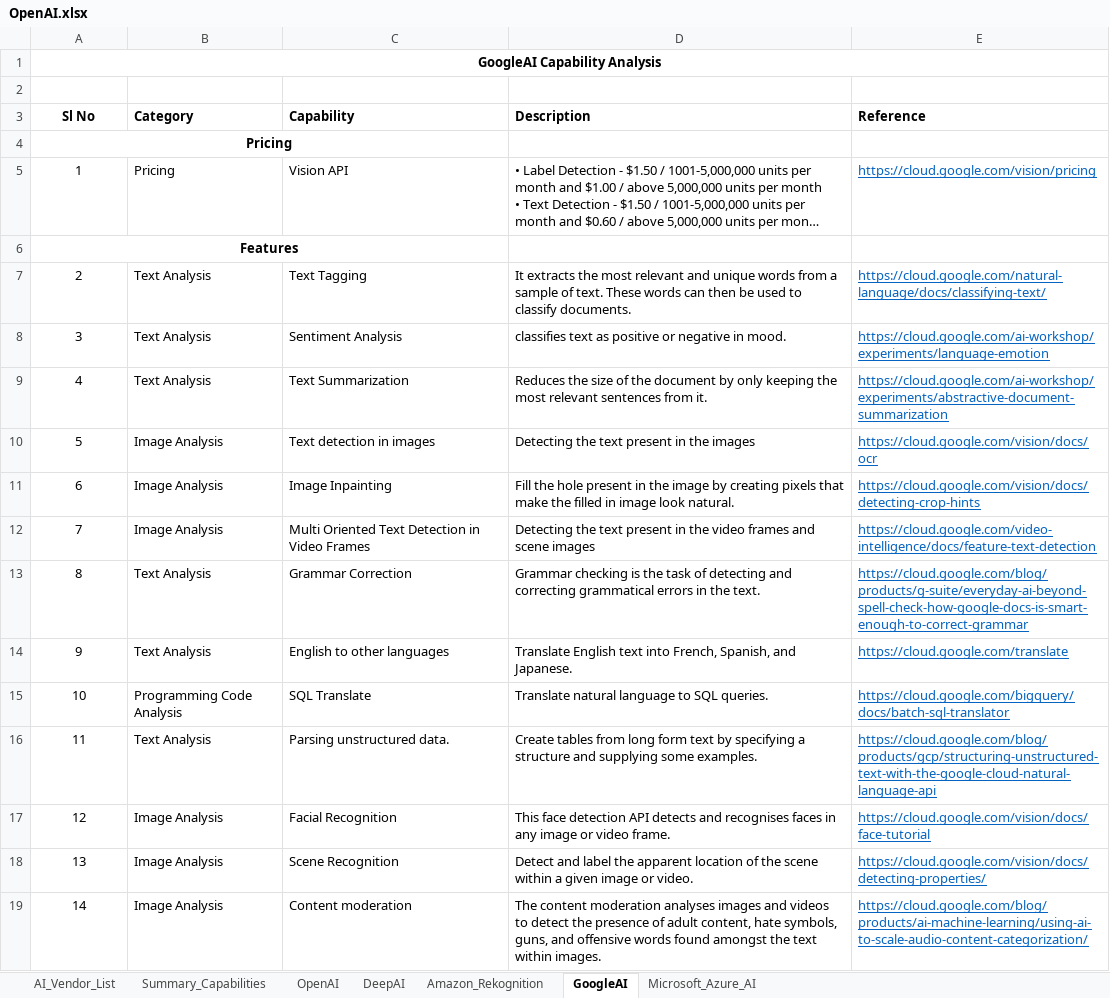
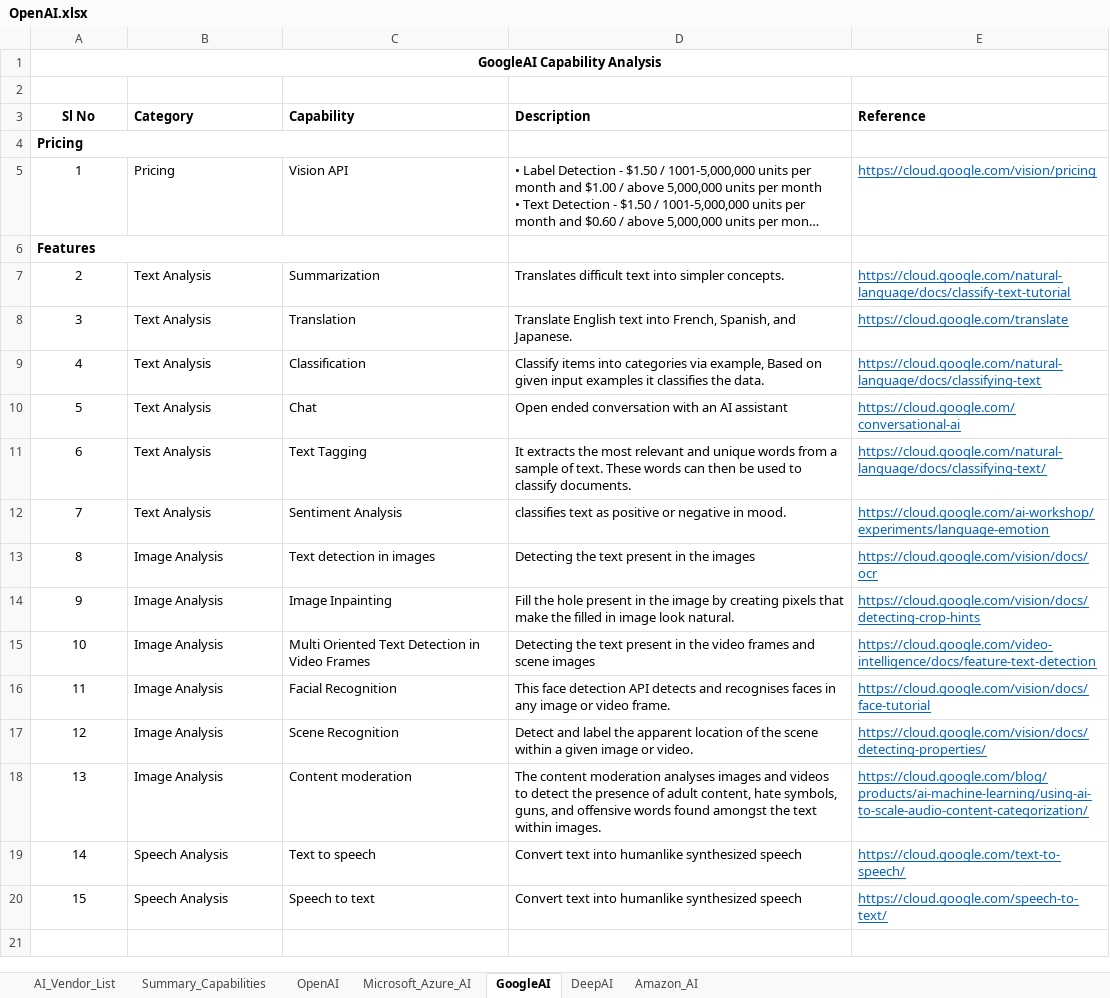
Before and after one commit to JonathanGladwin/JonathanGladwin, an Excel workbook: OpenAI/Document/OpenAI.xlsx, sheet GoogleAI, drawn as a sheet; long unchanged cells end in …; values as stored, in another font and other column widths than the file's, no borders; removed rows and columns are numbered as before the commit, all else as after; the diff names each change by its address in the sheet, - before the commit and + after, or states it on an @@ line.

```diff
--- a/OpenAI/Document/OpenAI.xlsx (sheet GoogleAI)
+++ b/OpenAI/Document/OpenAI.xlsx (sheet GoogleAI)
-sheet tab: Amazon_Rekognition
+sheet tab: Amazon_AI
@@ sheet tab order changed: AI_Vendor_List | Summary_Capabilities | OpenAI | Microsoft_Azure_AI | GoogleAI | DeepAI | Amazon_AI @@
-A4 alignment: center
+A4 alignment: left
-A6 alignment: center
+A6 alignment: left
+row 7: 2 | Text Analysis | Summarization | Translates difficult text into simpler concepts. | https://cloud.google.com/natural-language/docs/classify-text-tutorial
+row 8: 3 | Text Analysis | Translation | Translate English text into French, Spanish, and Japanese. | https://cloud.google.com/translate
+row 9: 4 | Text Analysis | Classification | Classify items into categories via example, Based on given input examples it classifies the data. | https://cloud.google.com/natural-language/docs/classifying-text
+row 10: 5 | Text Analysis | Chat | Open ended conversation with an AI assistant | https://cloud.google.com/conversational-ai
@@ column A (Sl No) renumbered between rows 11 and 18 @@
-row 9: 4 | Text Analysis | Text Summarization | Reduces the size of the document by only keeping the most relevant sentences from it. | https://cloud.google.com/ai-workshop/experiments/abstractive-document-summarization
-row 13: 8 | Text Analysis | Grammar Correction | Grammar checking is the task of detecting and correcting grammatical errors in the text. | https://cloud.google.com/blog/products/g-suite/everyday-ai-beyond-spell-check-how-google-docs-is-smart-enough-to-correct-grammar
-row 14: 9 | Text Analysis | English to other languages | Translate English text into French, Spanish, and Japanese. | https://cloud.google.com/translate
-row 15: 10 | Programming Code Analysis | SQL Translate | Translate natural language to SQL queries. | https://cloud.google.com/bigquery/docs/batch-sql-translator
-row 16: 11 | Text Analysis | Parsing unstructured data. | Create tables from long form text by specifying a structure and supplying some examples. | https://cloud.google.com/blog/products/gcp/structuring-unstructured-text-with-the-google-cloud-natural-language-api
+row 19: 14 | Speech Analysis | Text to speech | Convert text into humanlike synthesized speech | https://cloud.google.com/text-to-speech/
+row 20: 15 | Speech Analysis | Speech to text | Convert text into humanlike synthesized speech | https://cloud.google.com/speech-to-text/
```
Also changed, not shown: sheet Summary_Capabilities, sheet OpenAI, sheet Microsoft_Azure_AI, sheet Amazon_AI, sheet DeepAI, sheet AI_Vendor_List, charts or pictures.
